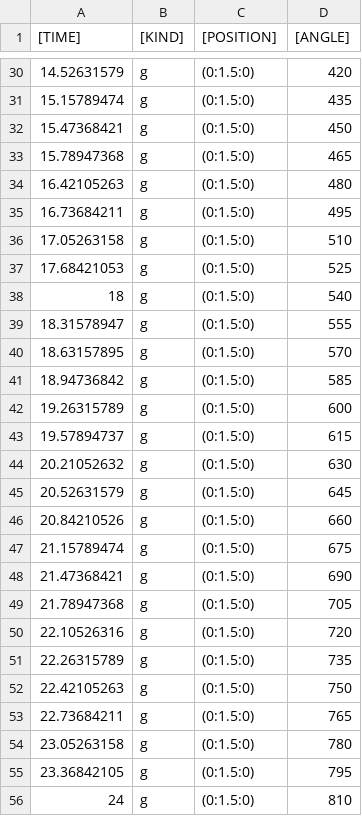
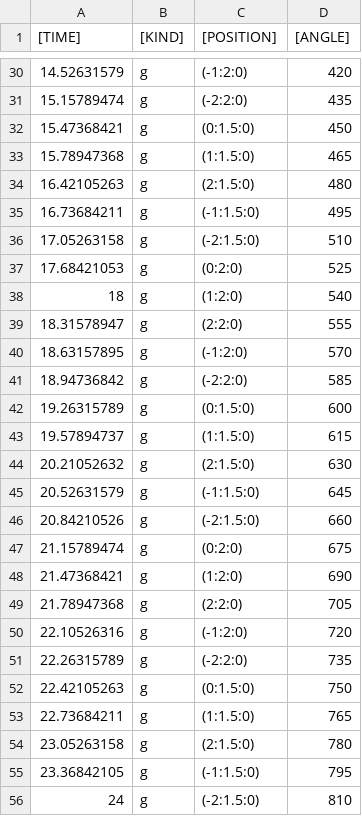
Before and after one commit to mumiroMurorin/Graduation, a CSV file: Assets/CSV/marshall.csv, drawn as a sheet; only a part is shown, gaps mark what is left out; the diff covers the shown part only.

```diff
--- a/Assets/CSV/marshall.csv
+++ b/Assets/CSV/marshall.csv
@@ -30,27 +30,27 @@
-14.52631579,g,(0:1.5:0),420
-15.15789474,g,(0:1.5:0),435
+14.52631579,g,(-1:2:0),420
+15.15789474,g,(-2:2:0),435
 15.47368421,g,(0:1.5:0),450
-15.78947368,g,(0:1.5:0),465
-16.42105263,g,(0:1.5:0),480
-16.73684211,g,(0:1.5:0),495
-17.05263158,g,(0:1.5:0),510
-17.68421053,g,(0:1.5:0),525
-18,g,(0:1.5:0),540
-18.31578947,g,(0:1.5:0),555
-18.63157895,g,(0:1.5:0),570
-18.94736842,g,(0:1.5:0),585
+15.78947368,g,(1:1.5:0),465
+16.42105263,g,(2:1.5:0),480
+16.73684211,g,(-1:1.5:0),495
+17.05263158,g,(-2:1.5:0),510
+17.68421053,g,(0:2:0),525
+18,g,(1:2:0),540
+18.31578947,g,(2:2:0),555
+18.63157895,g,(-1:2:0),570
+18.94736842,g,(-2:2:0),585
 19.26315789,g,(0:1.5:0),600
-19.57894737,g,(0:1.5:0),615
-20.21052632,g,(0:1.5:0),630
-20.52631579,g,(0:1.5:0),645
-20.84210526,g,(0:1.5:0),660
-21.15789474,g,(0:1.5:0),675
-21.47368421,g,(0:1.5:0),690
-21.78947368,g,(0:1.5:0),705
-22.10526316,g,(0:1.5:0),720
-22.26315789,g,(0:1.5:0),735
+19.57894737,g,(1:1.5:0),615
+20.21052632,g,(2:1.5:0),630
+20.52631579,g,(-1:1.5:0),645
+20.84210526,g,(-2:1.5:0),660
+21.15789474,g,(0:2:0),675
+21.47368421,g,(1:2:0),690
+21.78947368,g,(2:2:0),705
+22.10526316,g,(-1:2:0),720
+22.26315789,g,(-2:2:0),735
 22.42105263,g,(0:1.5:0),750
-22.73684211,g,(0:1.5:0),765
-23.05263158,g,(0:1.5:0),780
-23.36842105,g,(0:1.5:0),795
-24,g,(0:1.5:0),810
+22.73684211,g,(1:1.5:0),765
+23.05263158,g,(2:1.5:0),780
+23.36842105,g,(-1:1.5:0),795
+24,g,(-2:1.5:0),810
```
Also changed, not shown: 47 edited cells elsewhere in this file, 10 other files.
